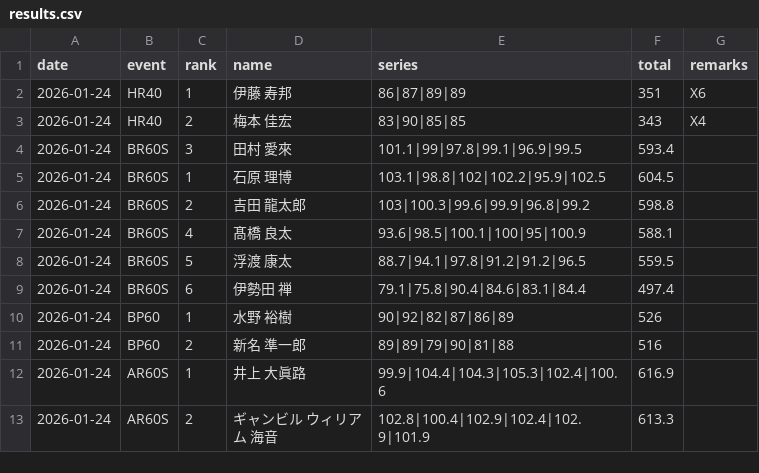
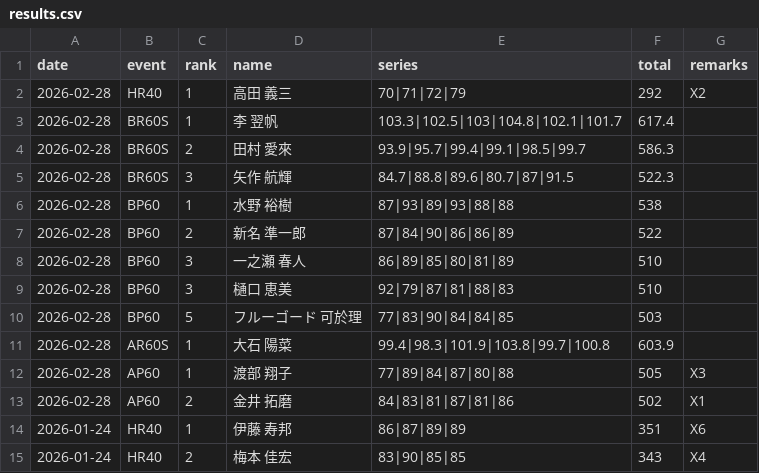
Before and after one commit to KanagawaRifle/kanagawa-rifle, a CSV file: packages/yrsa-website/data/competitions/monthly/results.csv, drawn as a sheet; only a part is shown; the shorter side is filled out with more unchanged rows; the diff names each change by its address in the sheet, - before the commit and + after, or states it on an @@ line.

Commit message:
feat(yrsa-website): 2026年2月度 月例競技結果を追加

```diff
--- a/packages/yrsa-website/data/competitions/monthly/results.csv
+++ b/packages/yrsa-website/data/competitions/monthly/results.csv
+row 2: 2026-02-28 | HR40 | 1 | 高田 義三 | 70|71|72|79 | 292 | X2
+row 3: 2026-02-28 | BR60S | 1 | 李 翌帆 | 103.3|102.5|103|104.8|102.1|101.7 | 617.4
+row 4: 2026-02-28 | BR60S | 2 | 田村 愛來 | 93.9|95.7|99.4|99.1|98.5|99.7 | 586.3
+row 5: 2026-02-28 | BR60S | 3 | 矢作 航輝 | 84.7|88.8|89.6|80.7|87|91.5 | 522.3
+row 6: 2026-02-28 | BP60 | 1 | 水野 裕樹 | 87|93|89|93|88|88 | 538
+row 7: 2026-02-28 | BP60 | 2 | 新名 準一郎 | 87|84|90|86|86|89 | 522
+row 8: 2026-02-28 | BP60 | 3 | 一之瀬 春人 | 86|89|85|80|81|89 | 510
+row 9: 2026-02-28 | BP60 | 3 | 樋口 恵美 | 92|79|87|81|88|83 | 510
+row 10: 2026-02-28 | BP60 | 5 | フルーゴード 可於理 | 77|83|90|84|84|85 | 503
+row 11: 2026-02-28 | AR60S | 1 | 大石 陽菜 | 99.4|98.3|101.9|103.8|99.7|100.8 | 603.9
+row 12: 2026-02-28 | AP60 | 1 | 渡部 翔子 | 77|89|84|87|80|88 | 505 | X3
+row 13: 2026-02-28 | AP60 | 2 | 金井 拓磨 | 84|83|81|87|81|86 | 502 | X1
```
